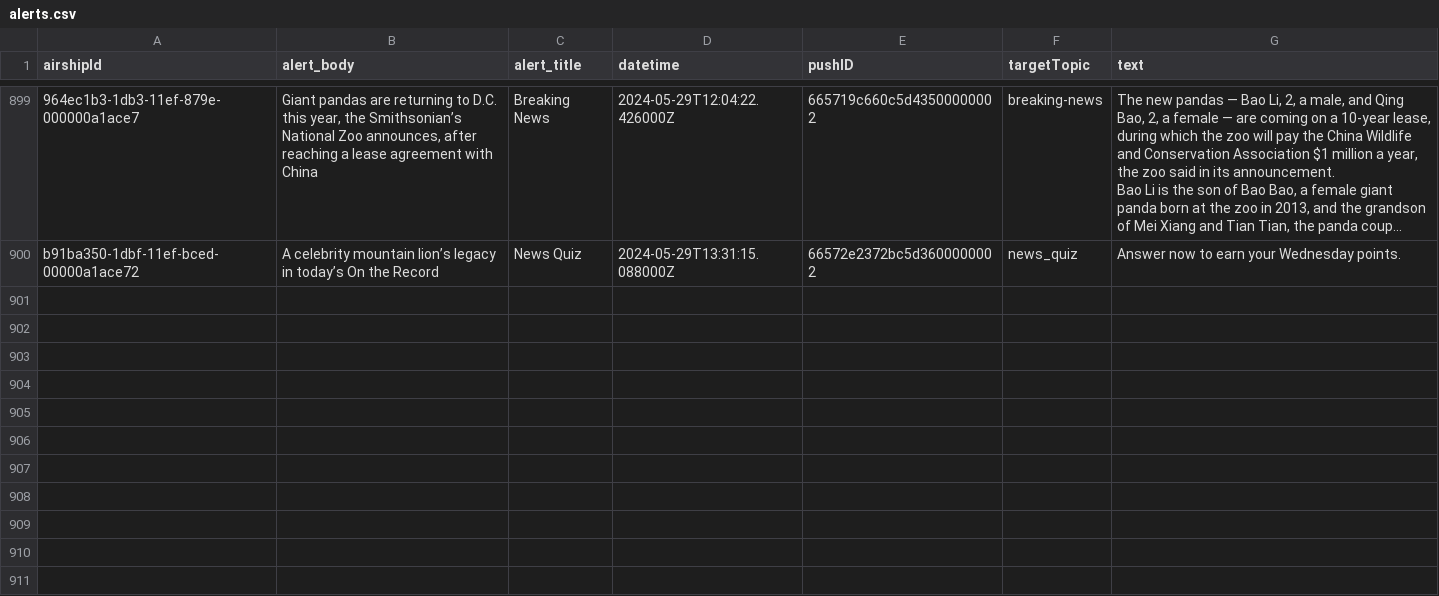
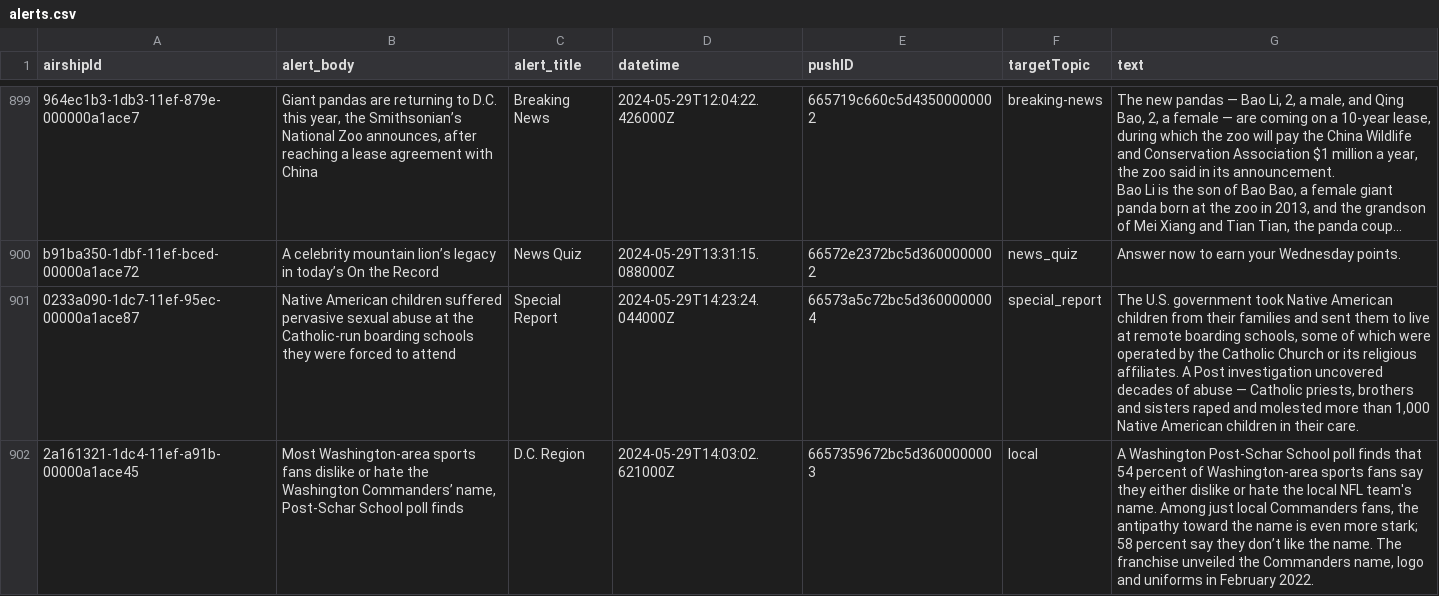
Before and after one commit to dwillis/wapo-alerts, a CSV file: alerts.csv, drawn as a sheet; only a part is shown, gaps mark what is left out; long unchanged cells end in …; the diff names each change by its address in the sheet, - before the commit and + after, or states it on an @@ line.

```diff
--- a/alerts.csv
+++ b/alerts.csv
+row 901: 0233a090-1dc7-11ef-95ec-00000a1ace87 | Native American children suffered pervasive sexual abuse at the Catholic-run boarding schools they were forced to attend | Special Report | 2024-05-29T14:23:24.044000Z | 66573a5c72bc5d3600000004 | special_report | The U.S. government took Native American children from their families and sent them to live at remote boarding schools, some of which were operated by the Catholic Church or its religious affiliates. A Post investigation uncovered decades of abuse — Catholic priests, brothers and sisters raped and molested more than 1,000 Native American children in their care.
+row 902: 2a161321-1dc4-11ef-a91b-00000a1ace45 | Most Washington-area sports fans dislike or hate the Washington Commanders’ name, Post-Schar School poll finds | D.C. Region | 2024-05-29T14:03:02.621000Z | 6657359672bc5d3600000003 | local | A Washington Post-Schar School poll finds that 54 percent of Washington-area sports fans say they either dislike or hate the local NFL team's name. Among just local Commanders fans, the antipathy toward the name is even more stark; 58 percent say they don’t like the name. The franchise unveiled the Commanders name, logo and uniforms in February 2022.
```
Also changed, not shown: 2 other files.
